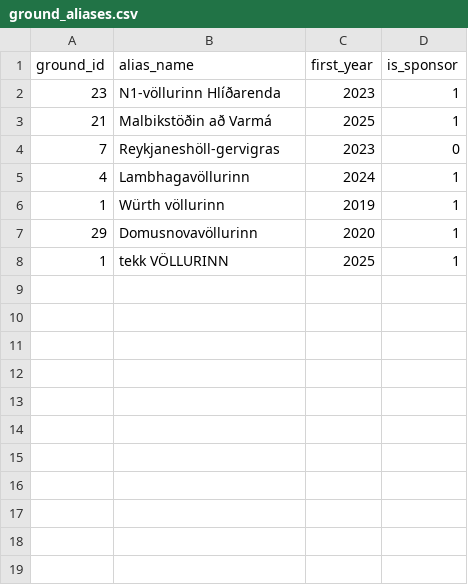
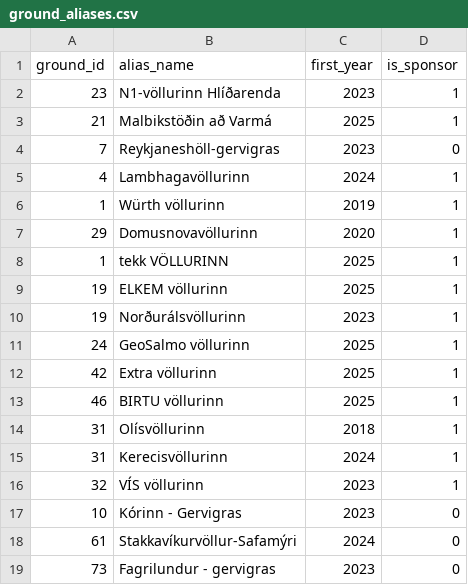
Before and after one commit to gudjont89/club-48, a CSV file: data/ksi/ground_aliases.csv, drawn as a sheet; the diff names each change by its address in the sheet, - before the commit and + after, or states it on an @@ line.

```diff
--- a/data/ksi/ground_aliases.csv
+++ b/data/ksi/ground_aliases.csv
+row 9: 19 | ELKEM völlurinn | 2025 | 1
+row 10: 19 | Norðurálsvöllurinn | 2023 | 1
+row 11: 24 | GeoSalmo völlurinn | 2025 | 1
+row 12: 42 | Extra völlurinn | 2025 | 1
+row 13: 46 | BIRTU völlurinn | 2025 | 1
+row 14: 31 | Olísvöllurinn | 2018 | 1
+row 15: 31 | Kerecisvöllurinn | 2024 | 1
+row 16: 32 | VÍS völlurinn | 2023 | 1
+row 17: 10 | Kórinn - Gervigras | 2023 | 0
+row 18: 61 | Stakkavíkurvöllur-Safamýri | 2024 | 0
+row 19: 73 | Fagrilundur - gervigras | 2023 | 0
```
Also changed, not shown: data/ksi/fixtures.csv, data/ksi/grounds.csv, 2 other files.
